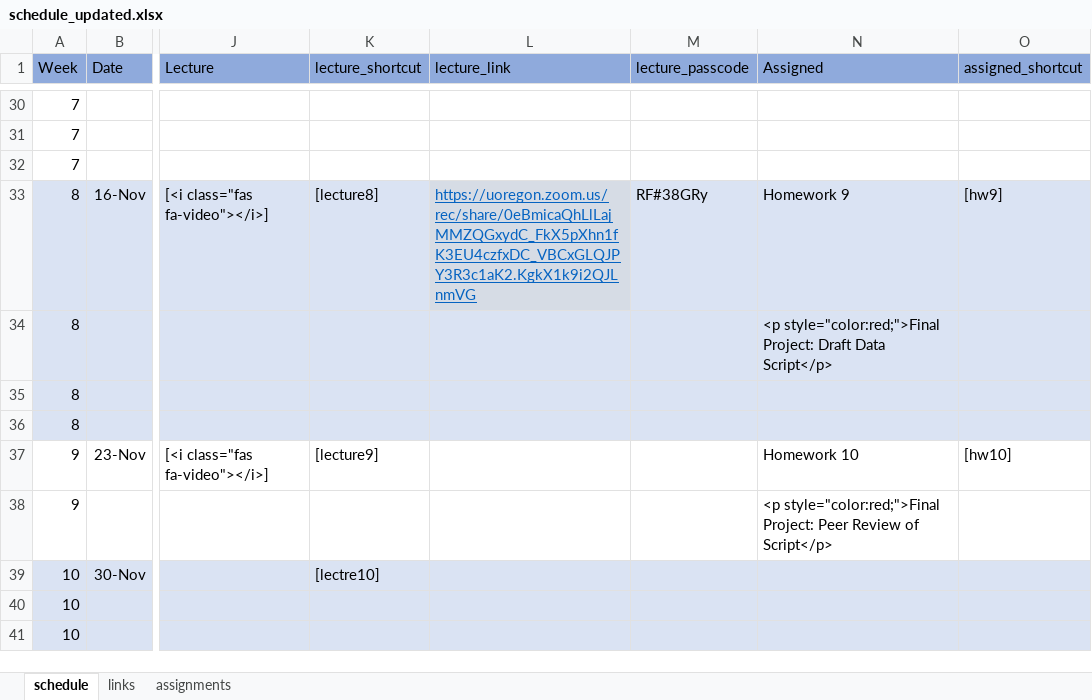
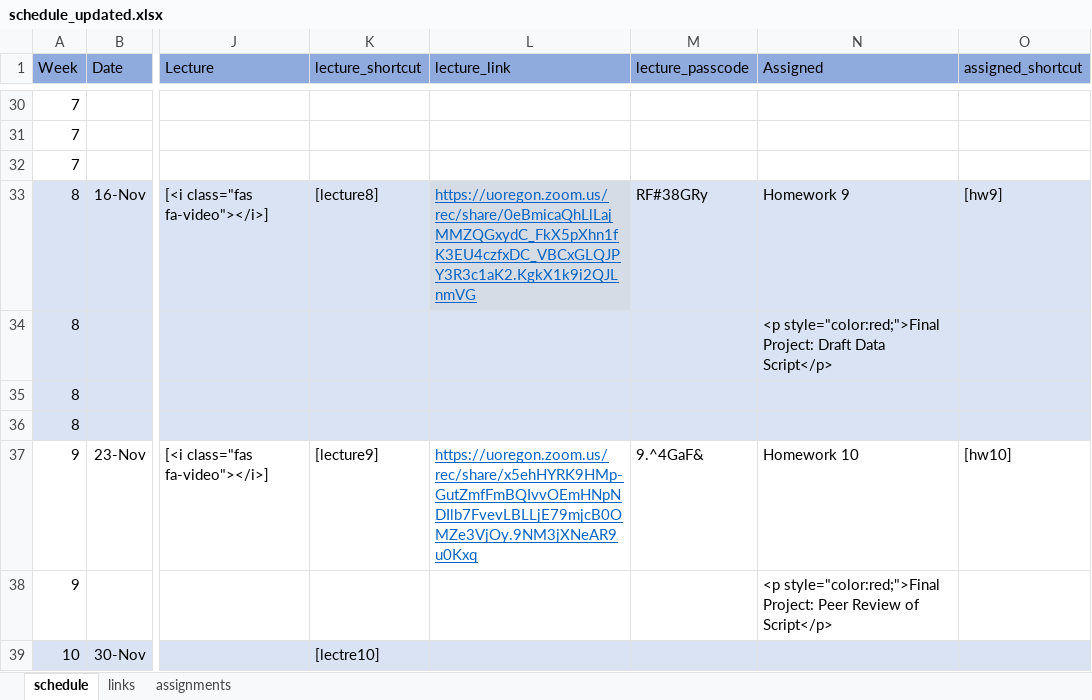
Before and after one commit to uo-datasci-specialization/c1-intro-fall-2022, an Excel workbook: docs/nopublish/schedule_updated.xlsx, sheet schedule, drawn as a sheet; only a part is shown, gaps mark what is left out; the shorter side is filled out with more unchanged rows; values as stored, in another font and other column widths than the file's, no borders; the diff names each change by its address in the sheet, - before the commit and + after, or states it on an @@ line.

```diff
--- a/docs/nopublish/schedule_updated.xlsx (sheet schedule)
+++ b/docs/nopublish/schedule_updated.xlsx (sheet schedule)
-L37 (lecture_link): (empty)
+L37 (lecture_link): https://uoregon.zoom.us/rec/share/x5ehHYRK9HMp-GutZmfFmBQIvvOEmHNpNDIlb7FvevLBLLjE79mjcB0OMZe3VjOy.9NM3jXNeAR9u0Kxq
-M37 (lecture_passcode): (empty)
+M37 (lecture_passcode): 9.^4GaF&
```
Also changed, not shown: docs/nopublish/groups.xlsx, 8 other files.
